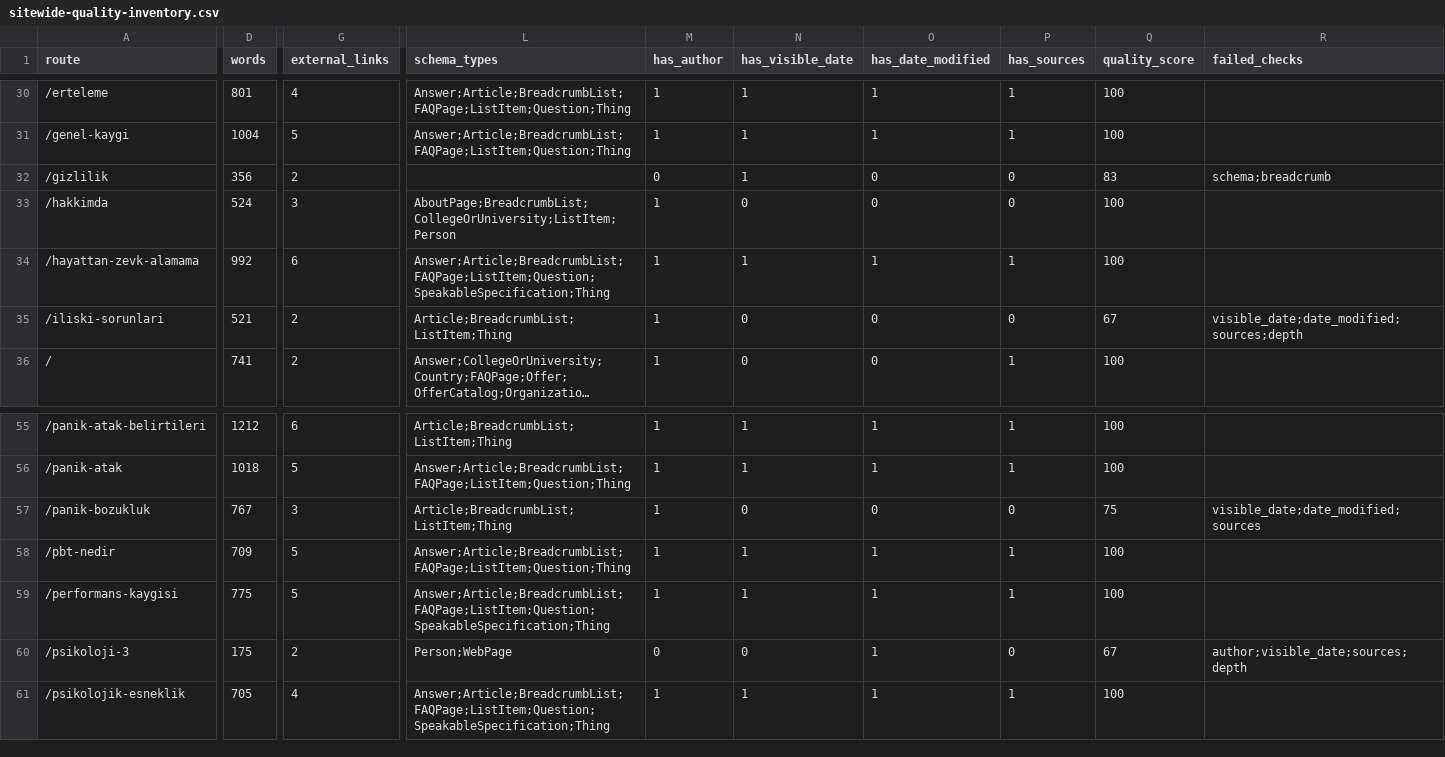
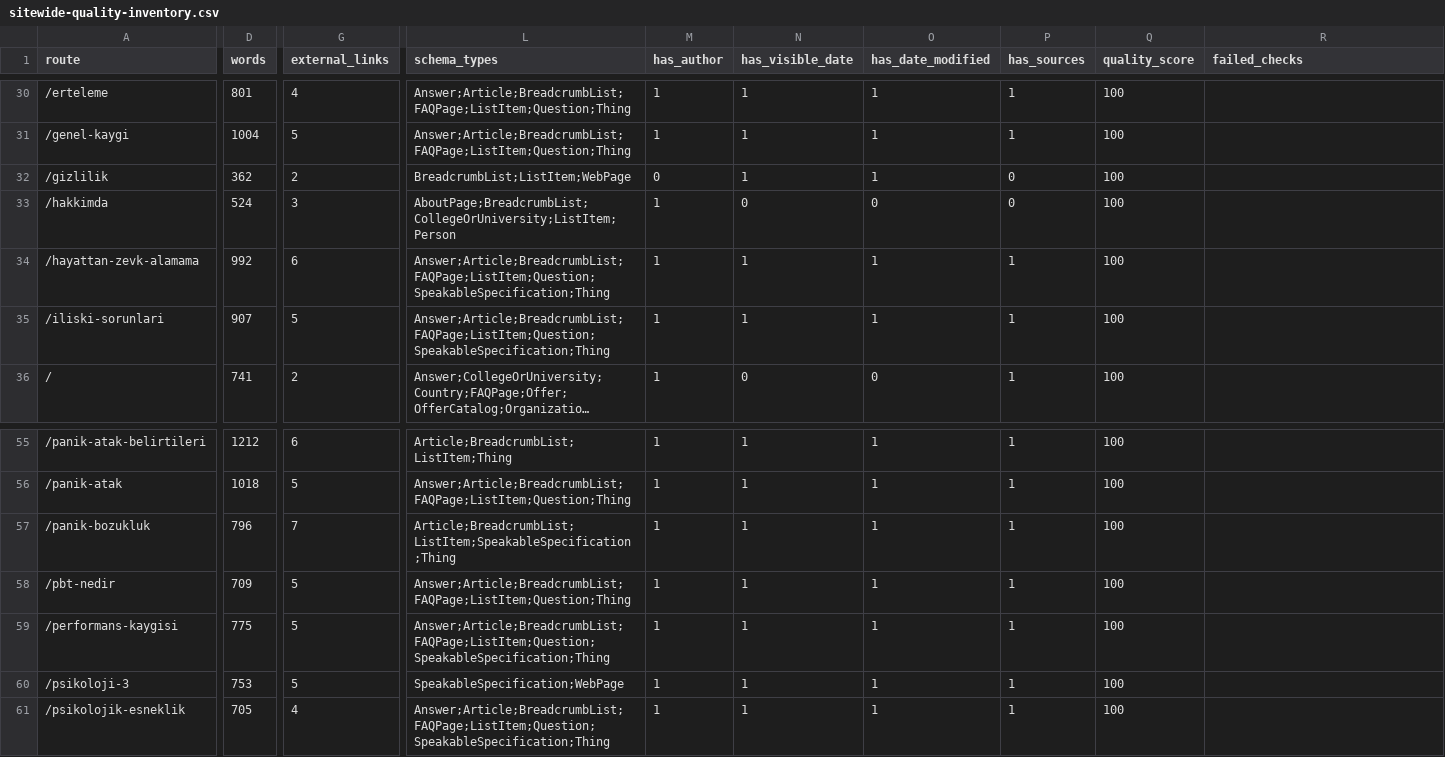
Before and after one commit to omeratapamukcu-ops/atapamukcu.com, a CSV file: seo-ops/research/sitewide-quality-inventory.csv, drawn as a sheet; only a part is shown, gaps mark what is left out; long unchanged cells end in …; the diff names each change by its address in the sheet, - before the commit and + after, or states it on an @@ line.

Commit message:
Refresh quality inventory for staged SEO release

```diff
--- a/seo-ops/research/sitewide-quality-inventory.csv
+++ b/seo-ops/research/sitewide-quality-inventory.csv
-D32 (words): 356
+D32 (words): 362
-L32 (schema_types): (empty)
+L32 (schema_types): BreadcrumbList;ListItem;WebPage
-O32 (has_date_modified): 0
+O32 (has_date_modified): 1
-Q32 (quality_score): 83
+Q32 (quality_score): 100
-R32 (failed_checks): schema;breadcrumb
+R32 (failed_checks): (empty)
-D35 (words): 521
+D35 (words): 907
-G35 (external_links): 2
+G35 (external_links): 5
-L35 (schema_types): Article;BreadcrumbList;ListItem;Thing
+L35 (schema_types): Answer;Article;BreadcrumbList;FAQPage;ListItem;Question;SpeakableSpecification;Thing
-N35 (has_visible_date): 0
+N35 (has_visible_date): 1
-O35 (has_date_modified): 0
+O35 (has_date_modified): 1
-P35 (has_sources): 0
+P35 (has_sources): 1
-Q35 (quality_score): 67
+Q35 (quality_score): 100
-R35 (failed_checks): visible_date;date_modified;sources;depth
+R35 (failed_checks): (empty)
-D57 (words): 767
+D57 (words): 796
-G57 (external_links): 3
+G57 (external_links): 7
-L57 (schema_types): Article;BreadcrumbList;ListItem;Thing
+L57 (schema_types): Article;BreadcrumbList;ListItem;SpeakableSpecification;Thing
-N57 (has_visible_date): 0
+N57 (has_visible_date): 1
-O57 (has_date_modified): 0
+O57 (has_date_modified): 1
-P57 (has_sources): 0
+P57 (has_sources): 1
-Q57 (quality_score): 75
+Q57 (quality_score): 100
-R57 (failed_checks): visible_date;date_modified;sources
+R57 (failed_checks): (empty)
-D60 (words): 175
+D60 (words): 753
-G60 (external_links): 2
+G60 (external_links): 5
-L60 (schema_types): Person;WebPage
+L60 (schema_types): SpeakableSpecification;WebPage
-M60 (has_author): 0
+M60 (has_author): 1
-N60 (has_visible_date): 0
+N60 (has_visible_date): 1
-P60 (has_sources): 0
+P60 (has_sources): 1
-Q60 (quality_score): 67
+Q60 (quality_score): 100
-R60 (failed_checks): author;visible_date;sources;depth
+R60 (failed_checks): (empty)
```
Also changed, not shown: 1 other file.
